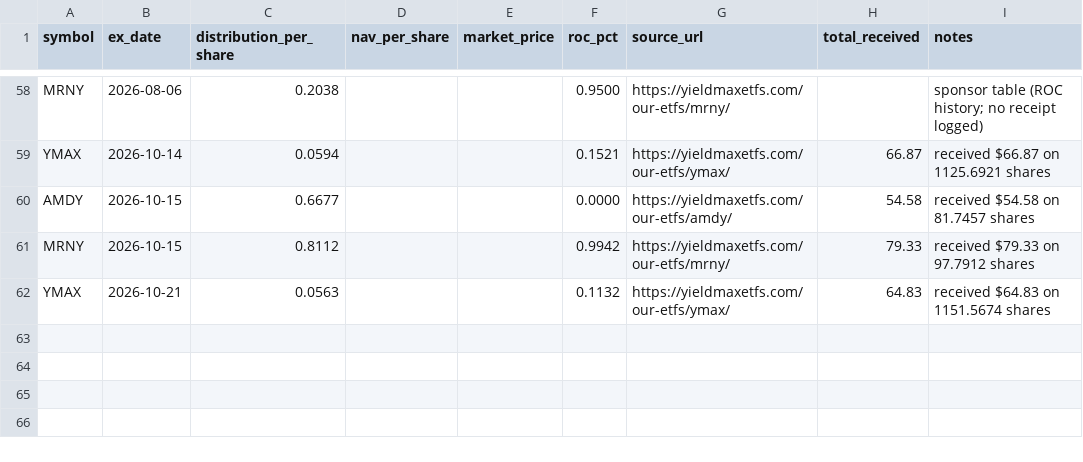
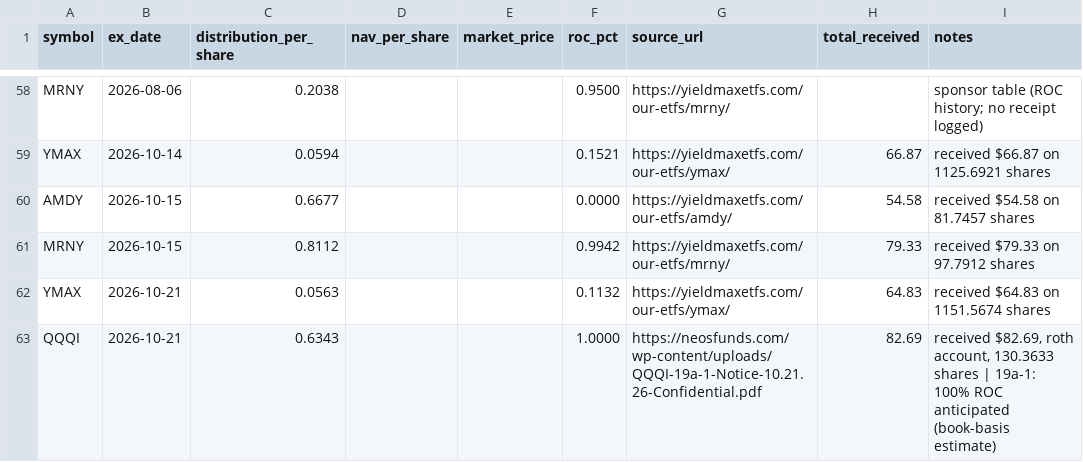
Before and after one commit to kevin-mumaw/income-portfolio-guardian, a CSV file: data/distributions.csv, drawn as a sheet; only a part is shown, gaps mark what is left out; the diff names each change by its address in the sheet, - before the commit and + after, or states it on an @@ line.

```diff
--- a/data/distributions.csv
+++ b/data/distributions.csv
+row 63: QQQI | 2026-10-21 | 0.6343 |  |  | 1.0000 | https://neosfunds.com/wp-content/uploads/QQQI-19a-1-Notice-10.21.26-Confidential.pdf | 82.69 | received $82.69, roth account, 130.3633 shares | 19a-1: 100% ROC anticipated (book-basis estimate)
```
